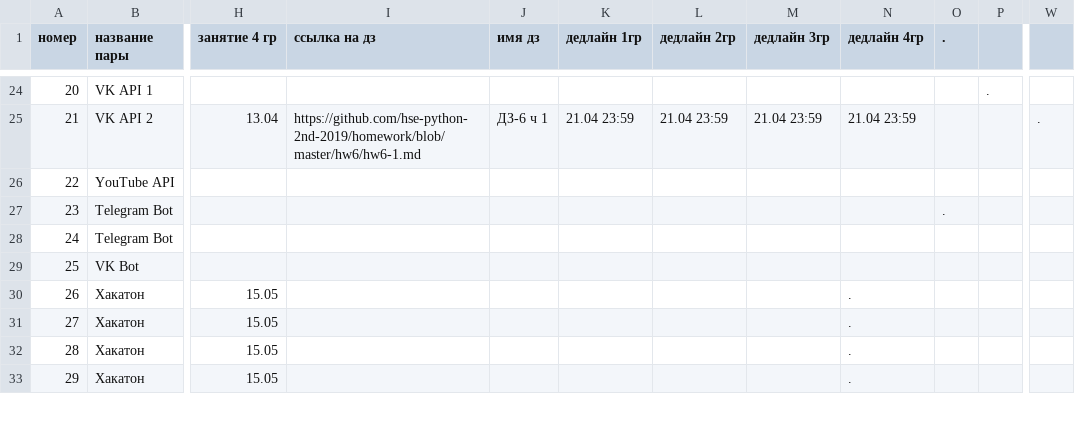
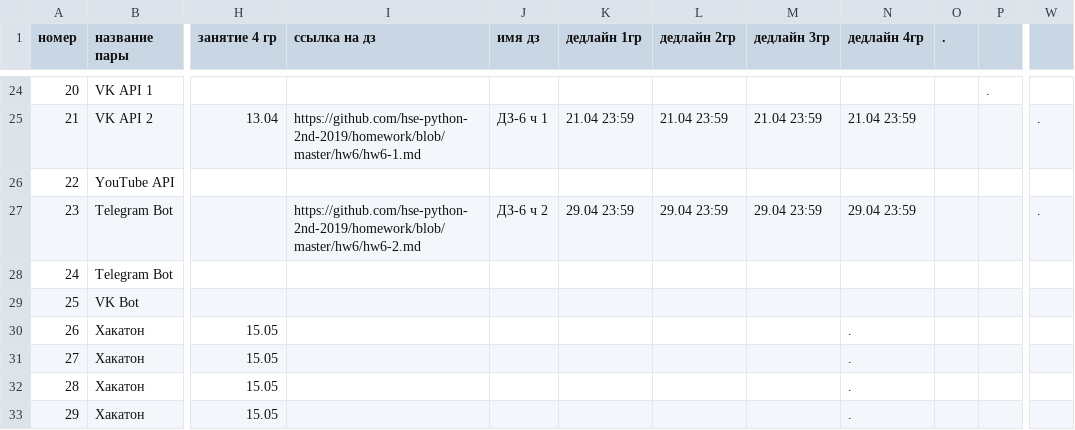
Before and after one commit to hse-ling-python/hse-python-2nd-2019.github.io, a TSV file: schedule.tsv, drawn as a sheet; only a part is shown, gaps mark what is left out; the diff names each change by its address in the sheet, - before the commit and + after, or states it on an @@ line.

Commit message:
Update schedule.tsv

```diff
--- a/schedule.tsv
+++ b/schedule.tsv
-I27 (ссылка на дз): (empty)
+I27 (ссылка на дз): https://github.com/hse-python-2nd-2019/homework/blob/master/hw6/hw6-2.md
-J27 (имя дз): (empty)
+J27 (имя дз): ДЗ-6 ч 2
-K27 (дедлайн 1гр): (empty)
+K27 (дедлайн 1гр): 29.04 23:59
-L27 (дедлайн 2гр): (empty)
+L27 (дедлайн 2гр): 29.04 23:59
-M27 (дедлайн 3гр): (empty)
+M27 (дедлайн 3гр): 29.04 23:59
-N27 (дедлайн 4гр): (empty)
+N27 (дедлайн 4гр): 29.04 23:59
-O27 (.): .
+O27 (.): (empty)
-W27: (empty)
+W27: .
```
